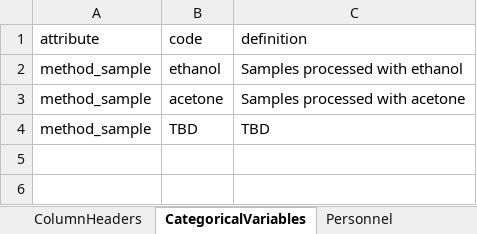
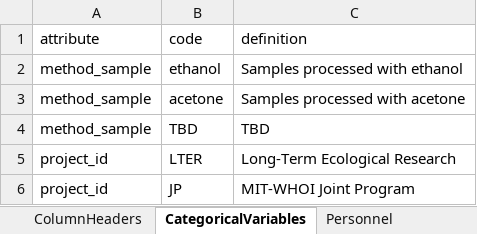
Before and after one commit to WHOIGit/nes-lter-chl-transect, an Excel workbook: chl-transect-info.xlsx, sheet CategoricalVariables, drawn as a sheet; values as stored, in another font and other column widths than the file's, no borders; the diff names each change by its address in the sheet, - before the commit and + after, or states it on an @@ line.

```diff
--- a/chl-transect-info.xlsx (sheet CategoricalVariables)
+++ b/chl-transect-info.xlsx (sheet CategoricalVariables)
+row 5: project_id | LTER | Long-Term Ecological Research
+row 6: project_id | JP | MIT-WHOI Joint Program
```
Also changed, not shown: sheet ColumnHeaders, other sheet tabs, 12 other files.
